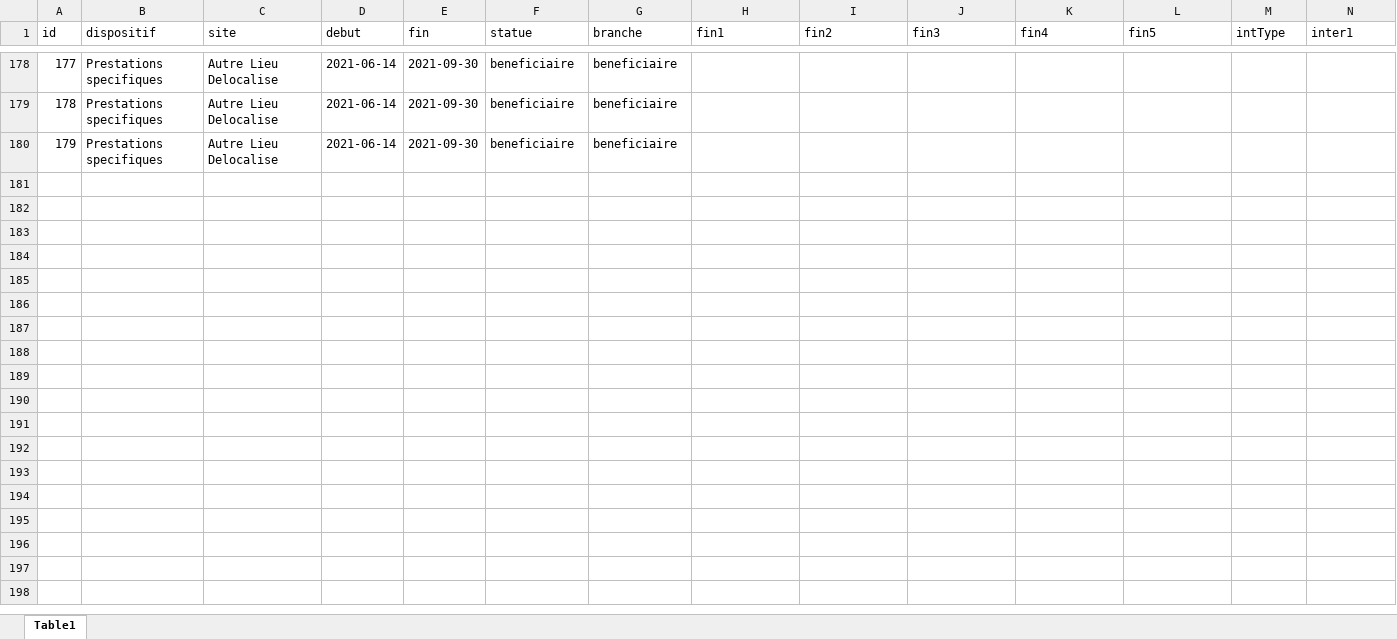
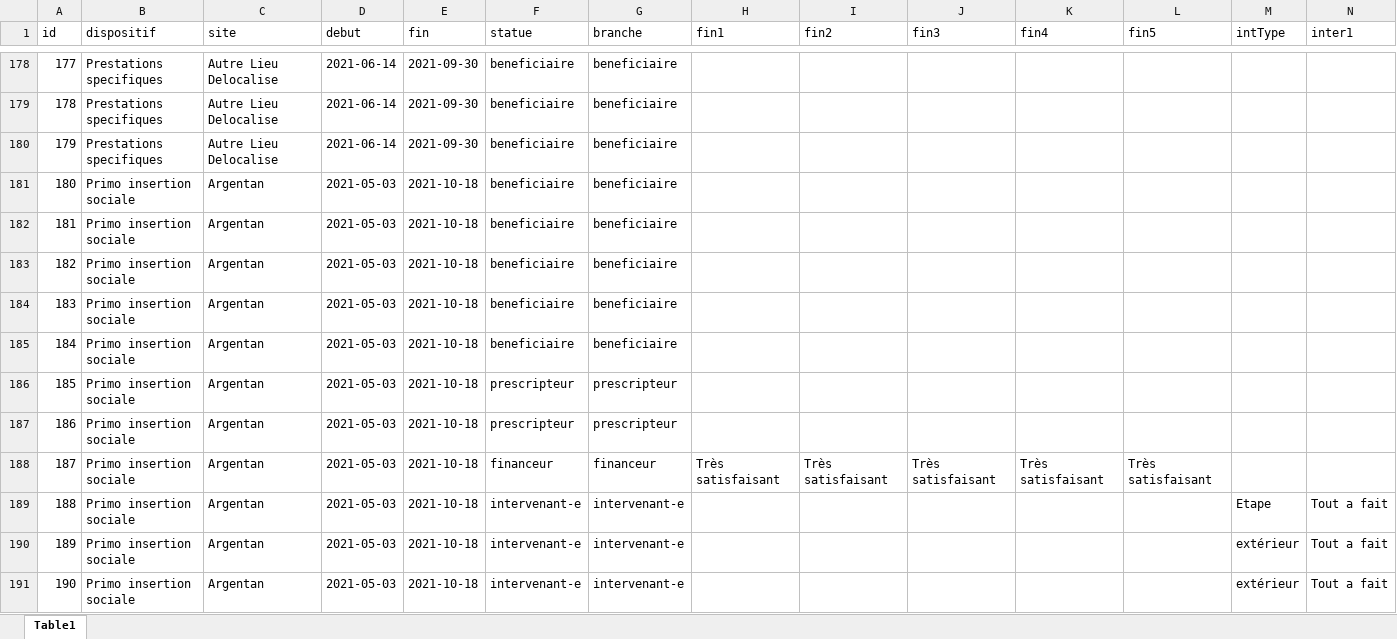
Before and after one commit to GurkanGitHub/Etape, an Excel workbook: toutReponse.xlsx, sheet Table1, drawn as a sheet; only a part is shown, gaps mark what is left out; values as stored, in another font and other column widths than the file's, no borders; rows hold the shown columns only; the diff names each change by its address in the sheet, - before the commit and + after, or states it on an @@ line.

Commit message:
update

```diff
--- a/toutReponse.xlsx (sheet Table1)
+++ b/toutReponse.xlsx (sheet Table1)
+row 181: 180 | Primo insertion sociale | Argentan | 2021-05-03 | 2021-10-18 | beneficiaire | beneficiaire
+row 182: 181 | Primo insertion sociale | Argentan | 2021-05-03 | 2021-10-18 | beneficiaire | beneficiaire
+row 183: 182 | Primo insertion sociale | Argentan | 2021-05-03 | 2021-10-18 | beneficiaire | beneficiaire
+row 184: 183 | Primo insertion sociale | Argentan | 2021-05-03 | 2021-10-18 | beneficiaire | beneficiaire
+row 185: 184 | Primo insertion sociale | Argentan | 2021-05-03 | 2021-10-18 | beneficiaire | beneficiaire
+row 186: 185 | Primo insertion sociale | Argentan | 2021-05-03 | 2021-10-18 | prescripteur | prescripteur
+row 187: 186 | Primo insertion sociale | Argentan | 2021-05-03 | 2021-10-18 | prescripteur | prescripteur
+row 188: 187 | Primo insertion sociale | Argentan | 2021-05-03 | 2021-10-18 | financeur | financeur | Très satisfaisant | Très satisfaisant | Très satisfaisant | Très satisfaisant | Très satisfaisant
+row 189: 188 | Primo insertion sociale | Argentan | 2021-05-03 | 2021-10-18 | intervenant-e | intervenant-e |  |  |  |  |  | Etape | Tout a fait
+row 190: 189 | Primo insertion sociale | Argentan | 2021-05-03 | 2021-10-18 | intervenant-e | intervenant-e |  |  |  |  |  | extérieur | Tout a fait
+row 191: 190 | Primo insertion sociale | Argentan | 2021-05-03 | 2021-10-18 | intervenant-e | intervenant-e |  |  |  |  |  | extérieur | Tout a fait
```
